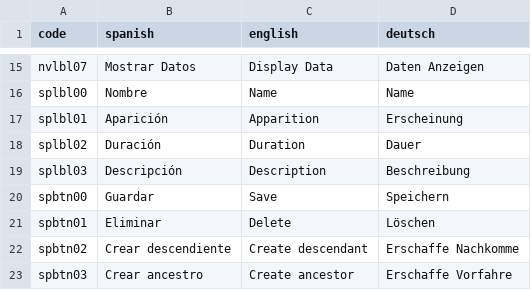
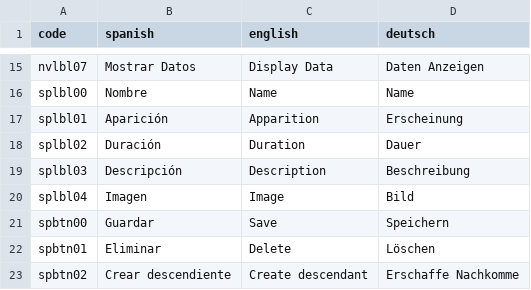
Before and after one commit to LUCHER4321/chrono-phylo-tree, a CSV file: public/translate.csv, drawn as a sheet; only a part is shown, gaps mark what is left out; the shorter side is filled out with more unchanged rows.

Commit message:
Images Update

```diff
--- a/public/translate.csv
+++ b/public/translate.csv
@@ -19,2 +19,3 @@ splbl02;Duración;Duration;Dauer
 splbl03;Descripción;Description;Beschreibung
+splbl04;Imagen;Image;Bild
 spbtn00;Guardar;Save;Speichern
```
Also changed, not shown: 7 other files.
